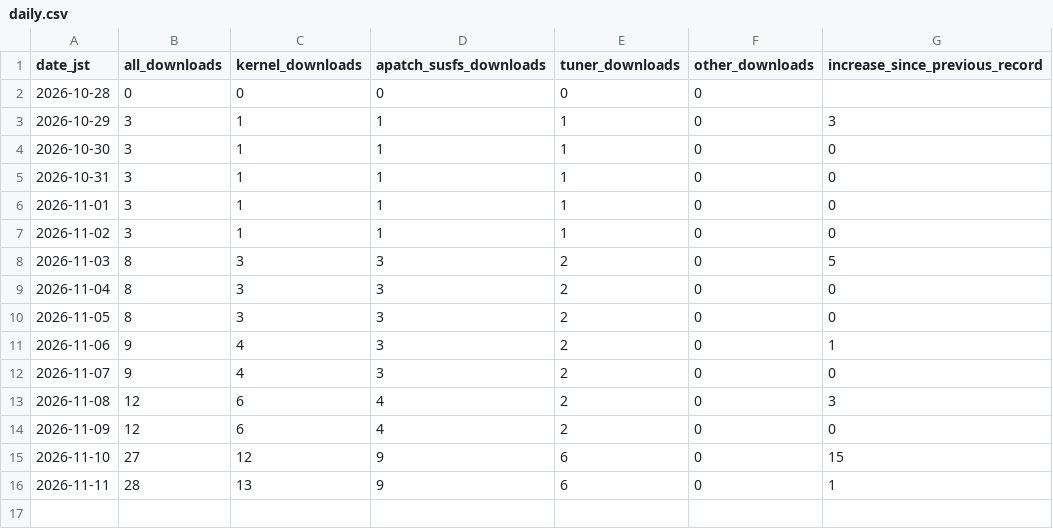
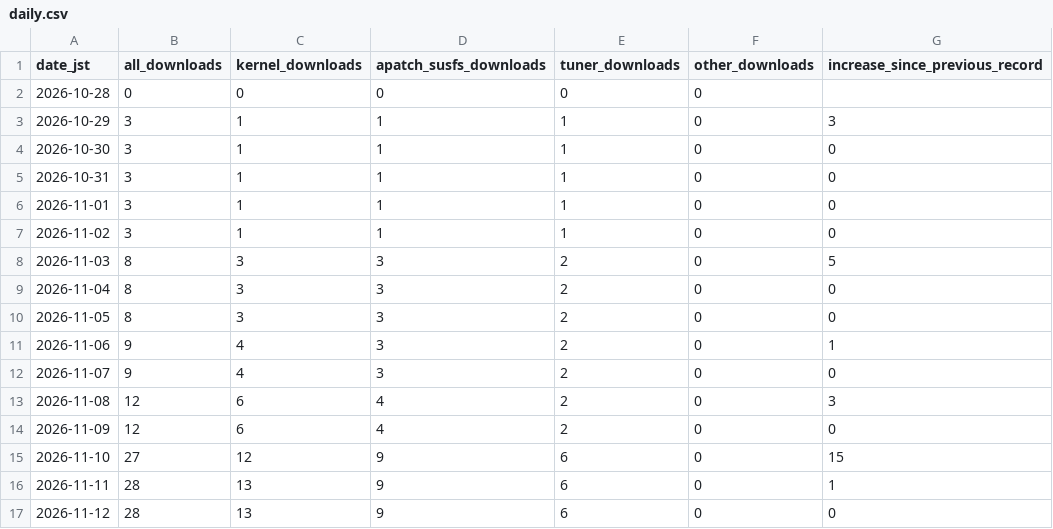
Before and after one commit to lovers-jp/Lovers_Kernel_APatch, a CSV file: stats/daily.csv, drawn as a sheet; the diff names each change by its address in the sheet, - before the commit and + after, or states it on an @@ line.

```diff
--- a/stats/daily.csv
+++ b/stats/daily.csv
+row 17: 2026-11-12 | 28 | 13 | 9 | 6 | 0 | 0
```
Also changed, not shown: stats/latest.csv, 2 other files.
